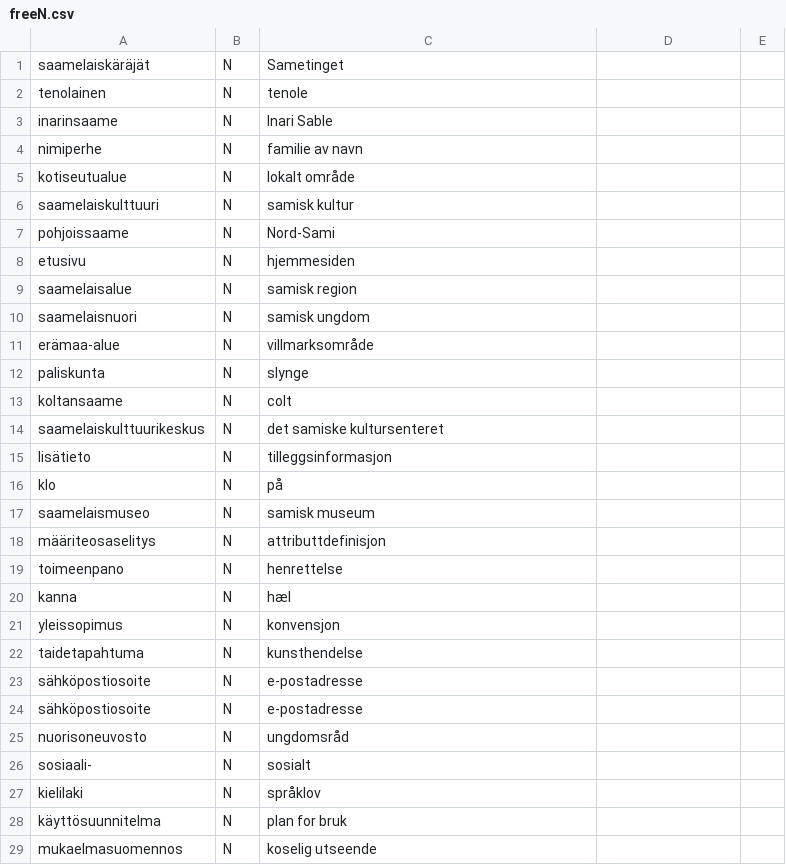
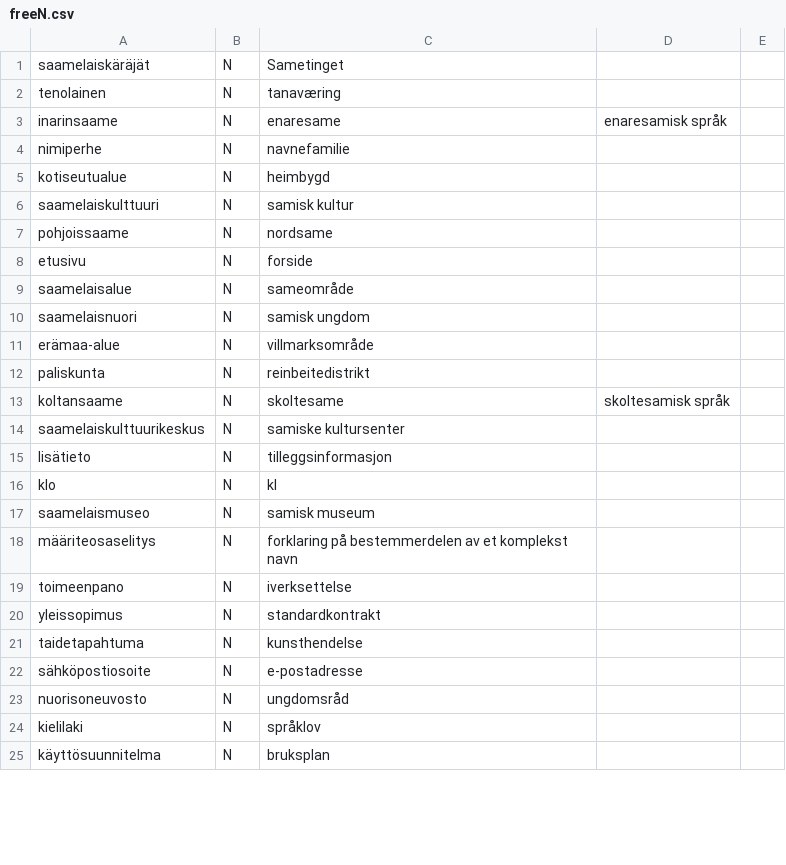
Before and after one commit to giellalt/dict-fin-nob, a CSV file: inc/freeN.csv, drawn as a sheet; only a part is shown; the diff covers the shown part only.

```diff
--- a/inc/freeN.csv
+++ b/inc/freeN.csv
@@ -1,29 +1,25 @@
 saamelaiskäräjät	N	Sametinget
-tenolainen	N	tenole
-inarinsaame	N	Inari Sable
-nimiperhe	N	familie av navn
-kotiseutualue	N	lokalt område
+tenolainen	N	tanaværing
+inarinsaame	N	enaresame	enaresamisk språk
+nimiperhe	N	navnefamilie
+kotiseutualue	N	heimbygd
 saamelaiskulttuuri	N	samisk kultur
-pohjoissaame	N	Nord-Sami
-etusivu	N	hjemmesiden
-saamelaisalue	N	samisk region
+pohjoissaame	N	nordsame
+etusivu	N	forside
+saamelaisalue	N	sameområde
 saamelaisnuori	N	samisk ungdom
 erämaa-alue	N	villmarksområde
-paliskunta	N	slynge
-koltansaame	N	colt
-saamelaiskulttuurikeskus	N	det samiske kultursenteret
+paliskunta	N	reinbeitedistrikt
+koltansaame	N	skoltesame	skoltesamisk språk
+saamelaiskulttuurikeskus	N	samiske kultursenter
 lisätieto	N	tilleggsinformasjon
-klo	N	på
+klo	N	kl
 saamelaismuseo	N	samisk museum
-määriteosaselitys	N	attributtdefinisjon
-toimeenpano	N	henrettelse
-kanna	N	hæl
-yleissopimus	N	konvensjon
+määriteosaselitys	N	forklaring på bestemmerdelen av et komplekst navn
+toimeenpano	N	iverksettelse
+yleissopimus	N	standardkontrakt
 taidetapahtuma	N	kunsthendelse
 sähköpostiosoite	N	e-postadresse
-sähköpostiosoite	N	e-postadresse
 nuorisoneuvosto	N	ungdomsråd
-sosiaali-	N	sosialt
 kielilaki	N	språklov
-käyttösuunnitelma	N	plan for bruk
-mukaelmasuomennos	N	koselig utseende
+käyttösuunnitelma	N	bruksplan
```
Also changed, not shown: 1 added row, 19 removed rows and 75 edited cells elsewhere in this file, inc/freeA.csv, 1 other file.
